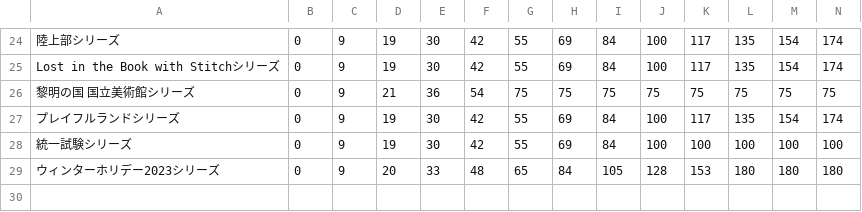
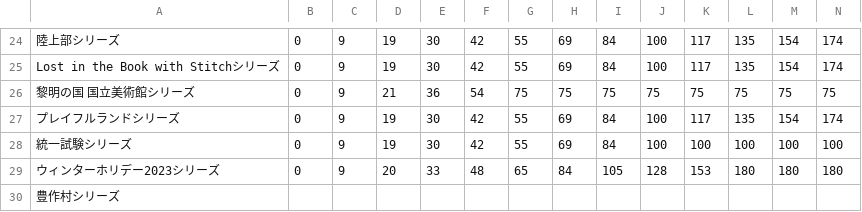
Before and after one commit to SZ7M8ci7/roomcalc, a CSV file: series.csv, drawn as a sheet; only a part is shown, gaps mark what is left out; rows hold the shown columns only; the diff names each change by its address in the sheet, - before the commit and + after, or states it on an @@ line.

```diff
--- a/series.csv
+++ b/series.csv
+row 30: 豊作村シリーズ
```
